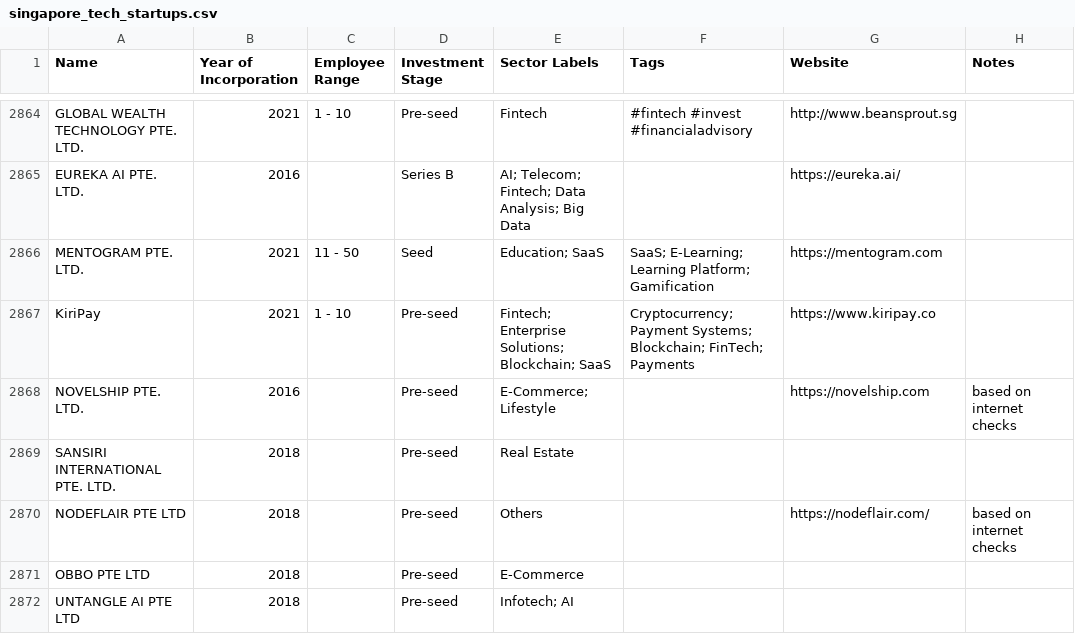
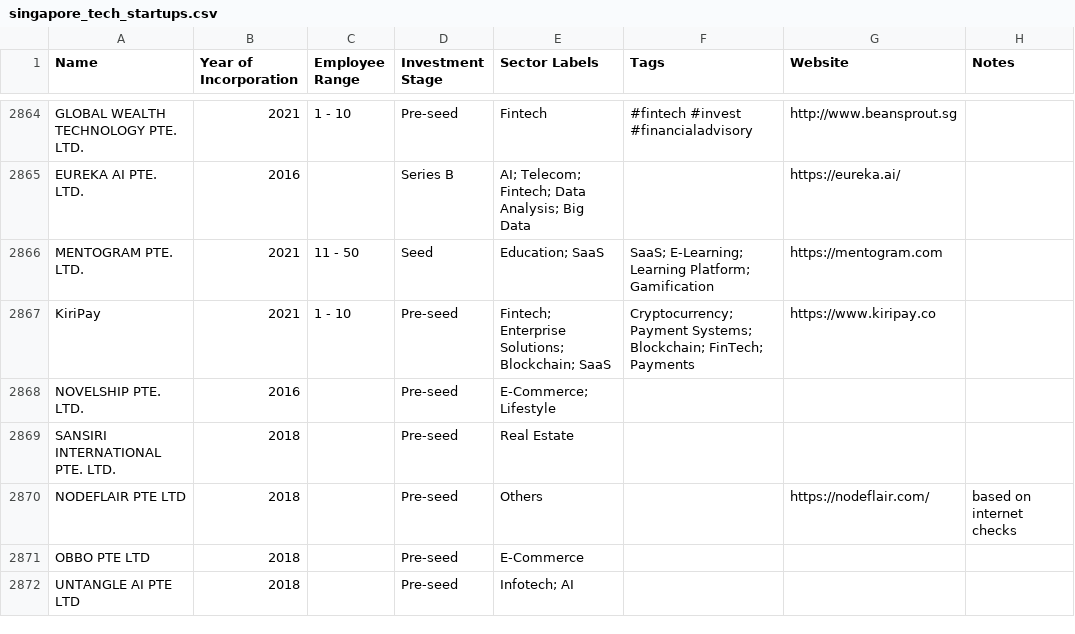
Before and after one commit to kennyeow16/tech-startup, a CSV file: singapore_tech_startups.csv, drawn as a sheet; only a part is shown, gaps mark what is left out; the diff covers the shown part only.

```diff
--- a/singapore_tech_startups.csv
+++ b/singapore_tech_startups.csv
@@ -2867,3 +2867,3 @@ MENTOGRAM PTE. LTD.,2021,11 - 50,Seed,Education; SaaS,SaaS; E-Learning; Learning
 KiriPay,2021,1 - 10,Pre-seed,Fintech; Enterprise Solutions; Blockchain; SaaS,Cryptocurrency; Payment Systems; Blockchain; FinTech; Payments,https://www.kiripay.co,
-NOVELSHIP PTE. LTD.,2016,,Pre-seed,E-Commerce; Lifestyle,,https://novelship.com,based on internet checks
+NOVELSHIP PTE. LTD.,2016,,Pre-seed,E-Commerce; Lifestyle,,,
 SANSIRI INTERNATIONAL PTE. LTD.,2018,,Pre-seed,Real Estate,,,
```
Also changed, not shown: 172 edited cells elsewhere in this file.
